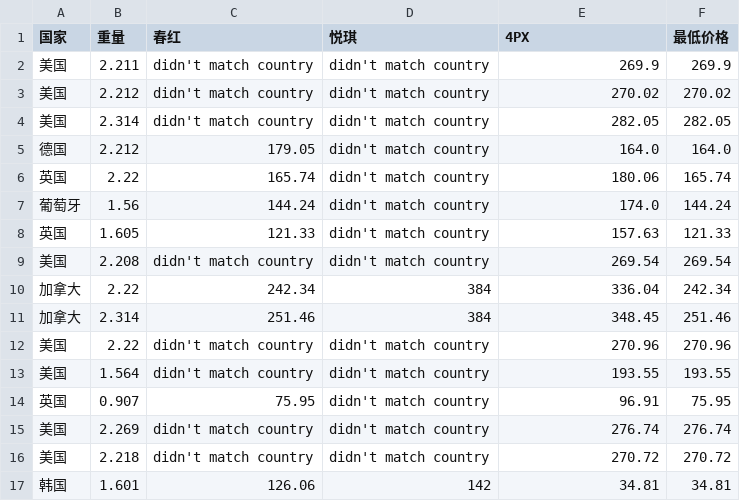
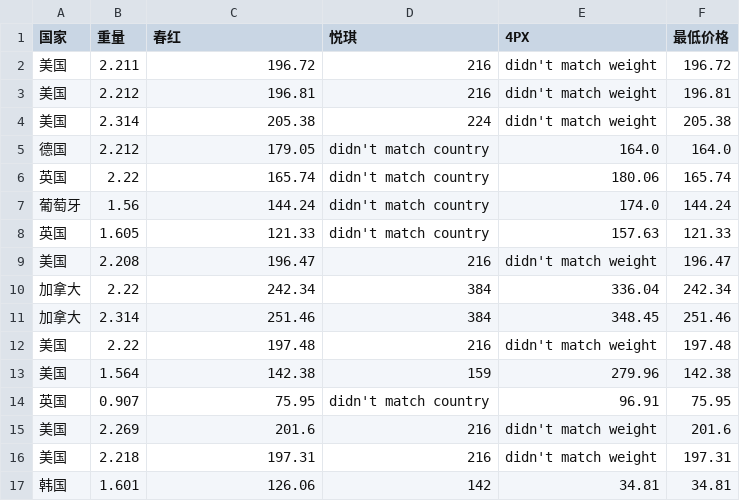
Before and after one commit to EwenTsai/excel_generator, a CSV file: shipping.csv, drawn as a sheet; only a part is shown; the diff covers the shown part only.

```diff
--- a/shipping.csv
+++ b/shipping.csv
@@ -1,5 +1,5 @@
 国家,重量,春红,悦琪,4PX,最低价格
-美国,2.211,didn't match country,didn't match country,269.9,269.9
-美国,2.212,didn't match country,didn't match country,270.02,270.02
-美国,2.314,didn't match country,didn't match country,282.05,282.05
+美国,2.211,196.72,216,didn't match weight,196.72
+美国,2.212,196.81,216,didn't match weight,196.81
+美国,2.314,205.38,224,didn't match weight,205.38
 德国,2.212,179.05,didn't match country,164.0,164.0
@@ -8,10 +8,10 @@
 英国,1.605,121.33,didn't match country,157.63,121.33
-美国,2.208,didn't match country,didn't match country,269.54,269.54
+美国,2.208,196.47,216,didn't match weight,196.47
 加拿大,2.22,242.34,384,336.04,242.34
 加拿大,2.314,251.46,384,348.45,251.46
-美国,2.22,didn't match country,didn't match country,270.96,270.96
-美国,1.564,didn't match country,didn't match country,193.55,193.55
+美国,2.22,197.48,216,didn't match weight,197.48
+美国,1.564,142.38,159,279.96,142.38
 英国,0.907,75.95,didn't match country,96.91,75.95
-美国,2.269,didn't match country,didn't match country,276.74,276.74
-美国,2.218,didn't match country,didn't match country,270.72,270.72
+美国,2.269,201.6,216,didn't match weight,201.6
+美国,2.218,197.31,216,didn't match weight,197.31
 韩国,1.601,126.06,142,34.81,34.81
```
Also changed, not shown: 48 edited cells elsewhere in this file, 1 other file.
